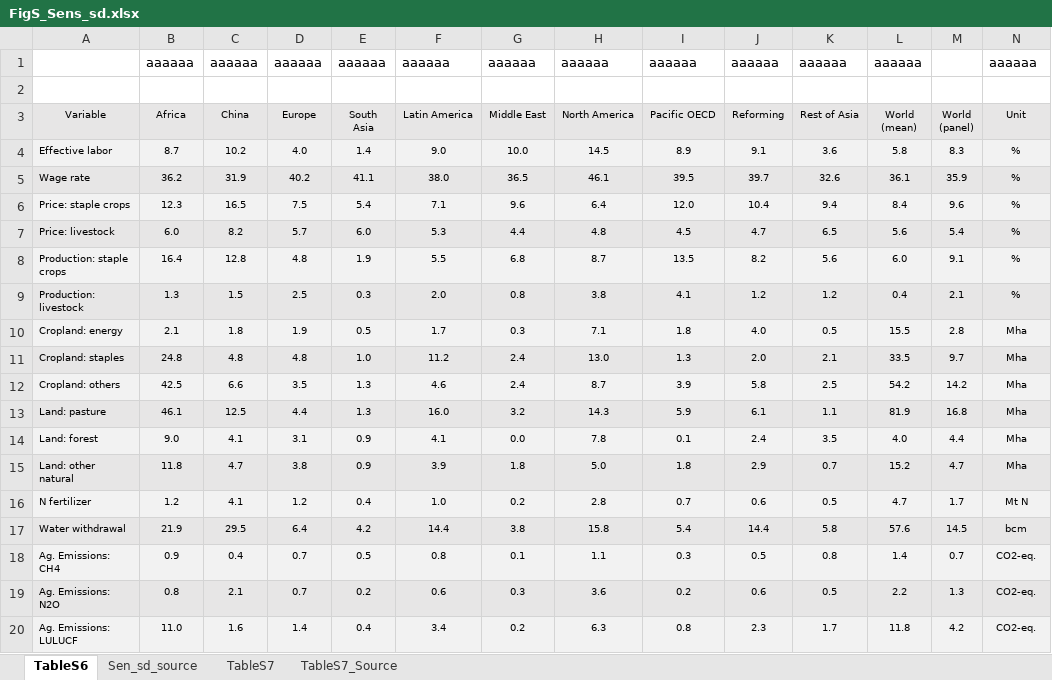
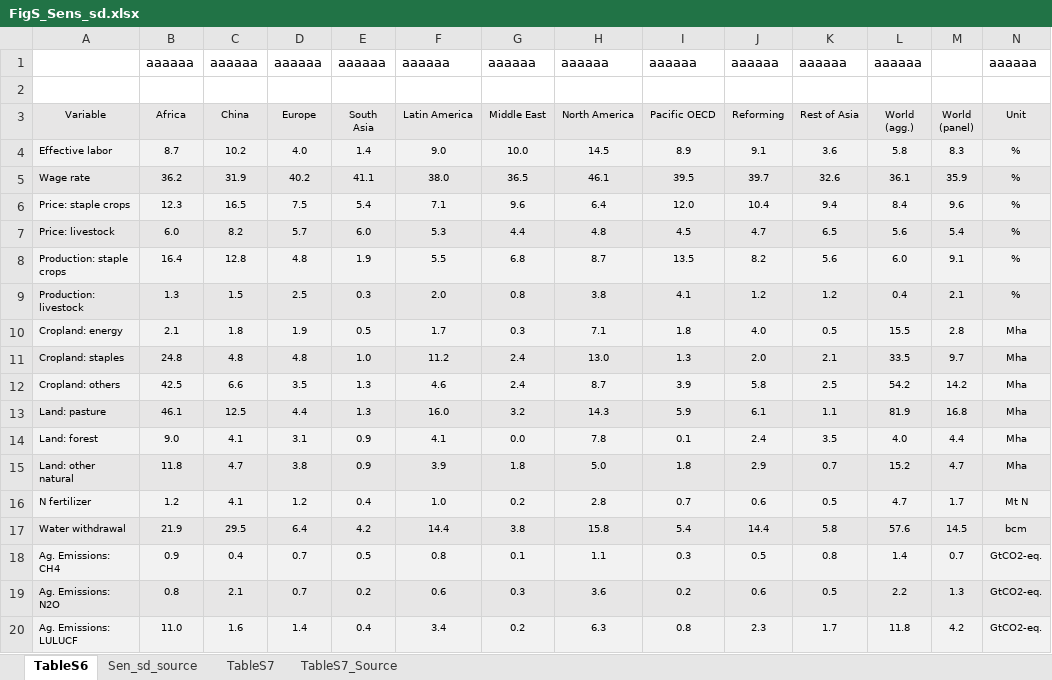
Before and after one commit to realxinzhao/paper-nfood2024-AgLaborEvolution-DisplayItems, an Excel workbook: output/AgLabor/AgLabor/FigS_Sens_sd.xlsx, sheet TableS6, drawn as a sheet; values as stored, in another font and other column widths than the file's, no borders; ↵ is a line break in a cell; the diff names each change by its address in the sheet, - before the commit and + after, or states it on an @@ line.

Commit message:
format

```diff
--- a/output/AgLabor/AgLabor/FigS_Sens_sd.xlsx (sheet TableS6)
+++ b/output/AgLabor/AgLabor/FigS_Sens_sd.xlsx (sheet TableS6)
-L3: World ↵ (mean)
+L3: World ↵ (agg.)
-N18:N20: CO2-eq.
+N18:N20: GtCO2-eq.
```
